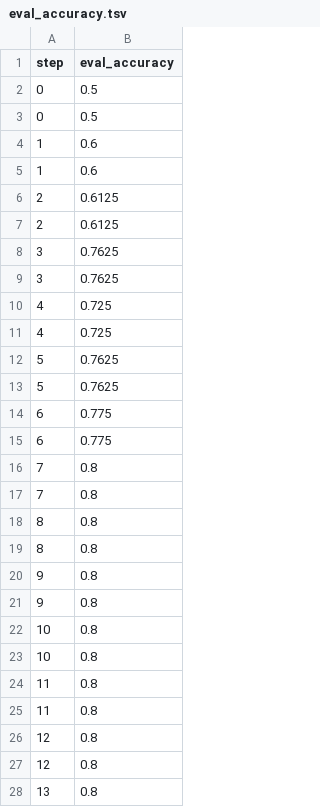
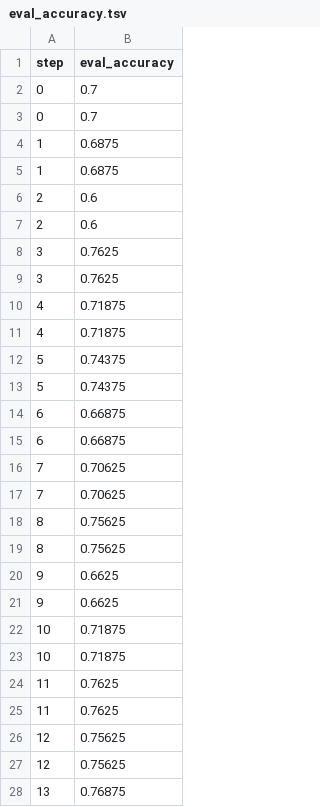
Before and after one commit to BeckResearchLab/learn2thermML, a TSV file: data/ogt_protein_classifier/dvclive/plots/metrics/eval_accuracy.tsv, drawn as a sheet; only a part is shown; the diff covers the shown part only.

Commit message:
160 data

```diff
--- a/data/ogt_protein_classifier/dvclive/plots/metrics/eval_accuracy.tsv
+++ b/data/ogt_protein_classifier/dvclive/plots/metrics/eval_accuracy.tsv
@@ -1,28 +1,28 @@
 step	eval_accuracy
-0	0.5
-0	0.5
-1	0.6
-1	0.6
-2	0.6125
-2	0.6125
+0	0.7
+0	0.7
+1	0.6875
+1	0.6875
+2	0.6
+2	0.6
 3	0.7625
 3	0.7625
-4	0.725
-4	0.725
-5	0.7625
-5	0.7625
-6	0.775
-6	0.775
-7	0.8
-7	0.8
-8	0.8
-8	0.8
-9	0.8
-9	0.8
-10	0.8
-10	0.8
-11	0.8
-11	0.8
-12	0.8
-12	0.8
-13	0.8
+4	0.71875
+4	0.71875
+5	0.74375
+5	0.74375
+6	0.66875
+6	0.66875
+7	0.70625
+7	0.70625
+8	0.75625
+8	0.75625
+9	0.6625
+9	0.6625
+10	0.71875
+10	0.71875
+11	0.7625
+11	0.7625
+12	0.75625
+12	0.75625
+13	0.76875
```
Also changed, not shown: 24 edited cells elsewhere in this file, data/ogt_protein_classifier/dvclive/plots/metrics/eval_f1.tsv, data/ogt_protein_classifier/dvclive/plots/metrics/eval_loss.tsv, 18 other files.
